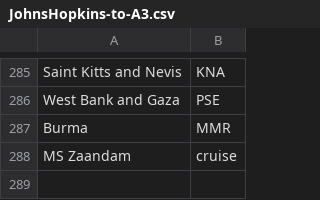
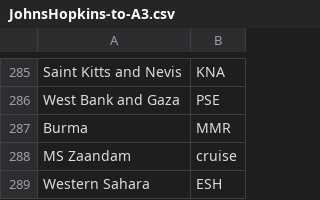
Before and after one commit to AnthonyEbert/COVID-19_ISO-3166, a CSV file: JohnsHopkins-to-A3.csv, drawn as a sheet; only a part is shown, gaps mark what is left out.

Commit message:
Johns-Hopkins update. Added Western Sahara, ESH

```diff
--- a/JohnsHopkins-to-A3.csv
+++ b/JohnsHopkins-to-A3.csv
@@ -288 +288,2 @@ Burma,MMR
 MS Zaandam,cruise
+Western Sahara,ESH
```
Also changed, not shown: 3 other files.
